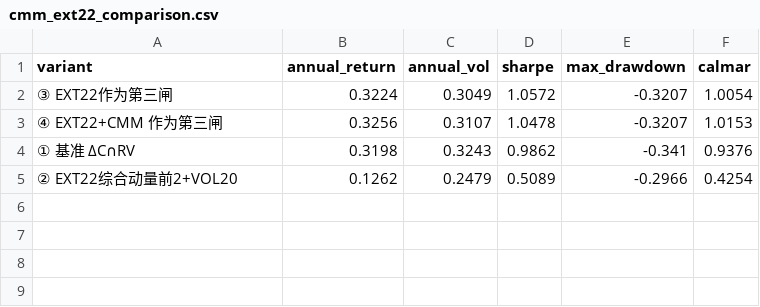
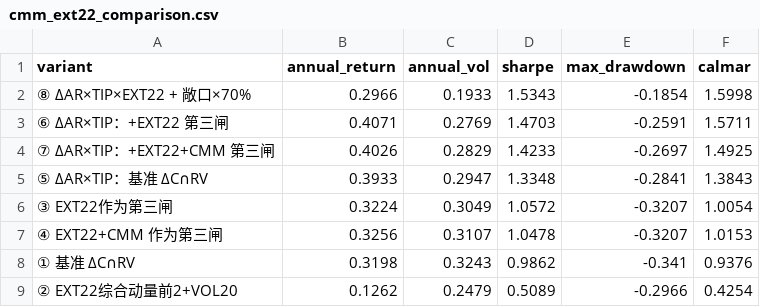
Before and after one commit to hrdg/techtitan, a CSV file: results/cmm_ext22_comparison.csv, drawn as a sheet; the diff names each change by its address in the sheet, - before the commit and + after, or states it on an @@ line.

```diff
--- a/results/cmm_ext22_comparison.csv
+++ b/results/cmm_ext22_comparison.csv
+row 2: ⑧ ΔAR×TIP×EXT22 + 敞口×70% | 0.2966 | 0.1933 | 1.5343 | -0.1854 | 1.5998
+row 3: ⑥ ΔAR×TIP：+EXT22 第三闸 | 0.4071 | 0.2769 | 1.4703 | -0.2591 | 1.5711
+row 4: ⑦ ΔAR×TIP：+EXT22+CMM 第三闸 | 0.4026 | 0.2829 | 1.4233 | -0.2697 | 1.4925
+row 5: ⑤ ΔAR×TIP：基准 ΔC∩RV | 0.3933 | 0.2947 | 1.3348 | -0.2841 | 1.3843
```
Also changed, not shown: 4 other files.
